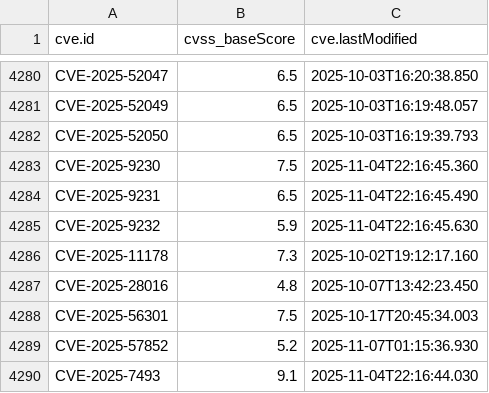
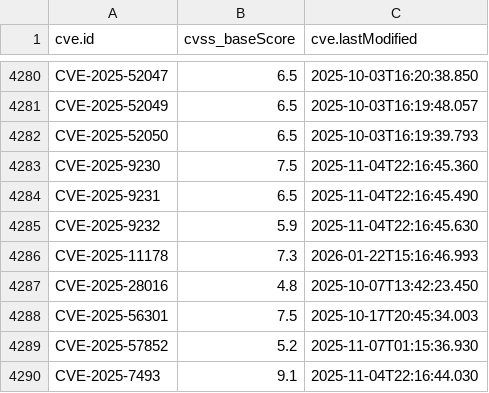
Before and after one commit to alerenda/EPSS-UniTs, a CSV file: cache_epss/cvss_scores_full.csv, drawn as a sheet; only a part is shown, gaps mark what is left out.

```diff
--- a/cache_epss/cvss_scores_full.csv
+++ b/cache_epss/cvss_scores_full.csv
@@ -4285,3 +4285,3 @@ CVE-2025-9231,6.5,2025-11-04T22:16:45.490
 CVE-2025-9232,5.9,2025-11-04T22:16:45.630
-CVE-2025-11178,7.3,2025-10-02T19:12:17.160
+CVE-2025-11178,7.3,2026-01-22T15:16:46.993
 CVE-2025-28016,4.8,2025-10-07T13:42:23.450
```
Also changed, not shown: 1 other file.
